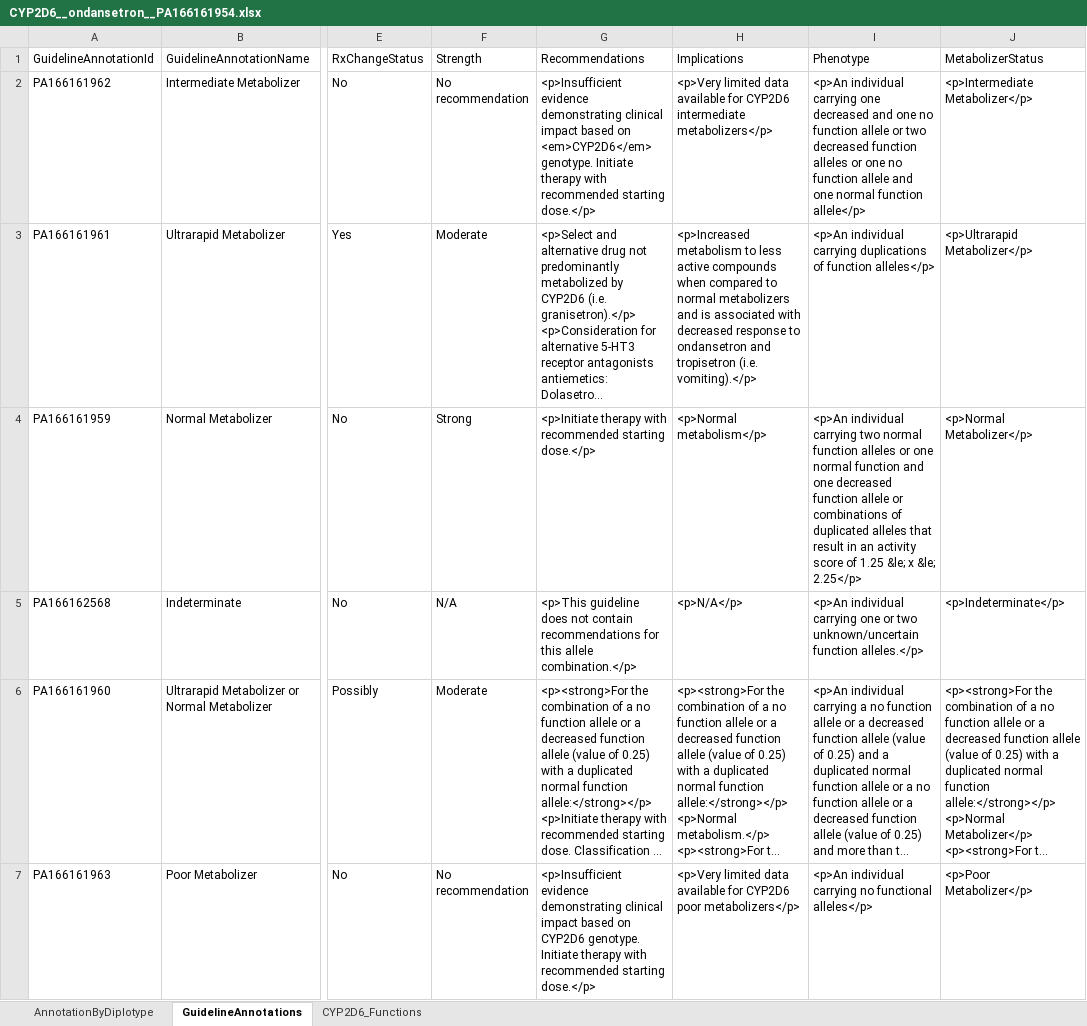
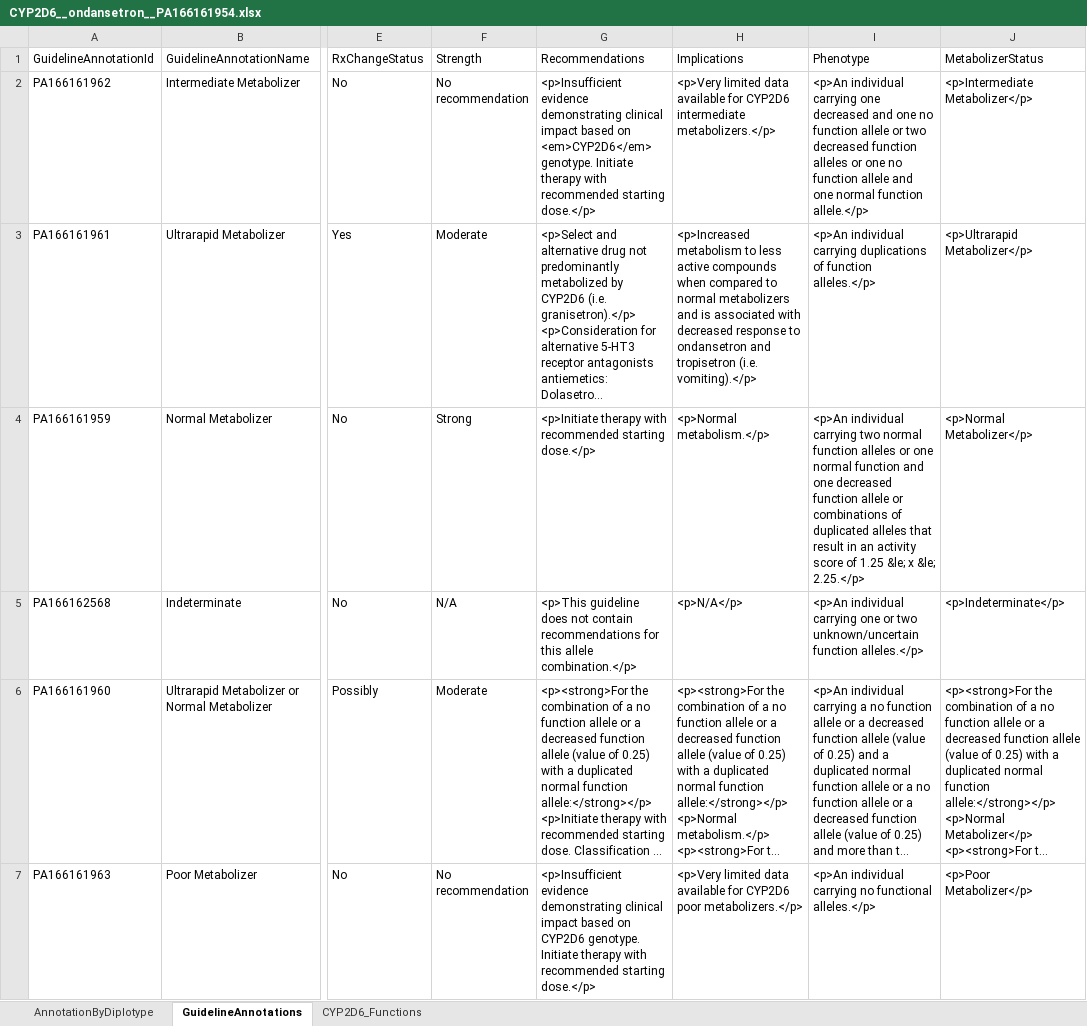
Before and after one commit to NBT-GeTH/pharmvip-guideline, an Excel workbook: resources/clinical_guideline_annotations/2019_12_03/CYP2D6__ondansetron__PA166161954.xlsx, sheet GuidelineAnnotations, drawn as a sheet; only a part is shown, gaps mark what is left out; long unchanged cells end in …; values as stored, in another font and other column widths than the file's, no borders; the diff names each change by its address in the sheet, - before the commit and + after, or states it on an @@ line.

```diff
--- a/resources/clinical_guideline_annotations/2019_12_03/CYP2D6__ondansetron__PA166161954.xlsx (sheet GuidelineAnnotations)
+++ b/resources/clinical_guideline_annotations/2019_12_03/CYP2D6__ondansetron__PA166161954.xlsx (sheet GuidelineAnnotations)
-H2: …CYP2D6 intermediate metabolizers</p>
+H2: …CYP2D6 intermediate metabolizers.</p>
-I2: …normal function allele</p>
+I2: …normal function allele.</p>
-I3: …of function alleles</p>
+I3: …of function alleles.</p>
-H4: <p>Normal metabolism</p>
+H4: <p>Normal metabolism.</p>
-I4: …x &le; 2.25</p>
+I4: …x &le; 2.25.</p>
-H7: …CYP2D6 poor metabolizers</p>
+H7: …CYP2D6 poor metabolizers.</p>
-I7: …no functional alleles</p>
+I7: …no functional alleles.</p>
```
Also changed, not shown: resources/clinical_guideline_annotations/2019_12_03/CYP2C19__voriconazole__PA166161537.xlsx, resources/clinical_guideline_annotations/2019_12_03/CYP2D6__paroxetine__PA166127636.xlsx, 16 other files.
